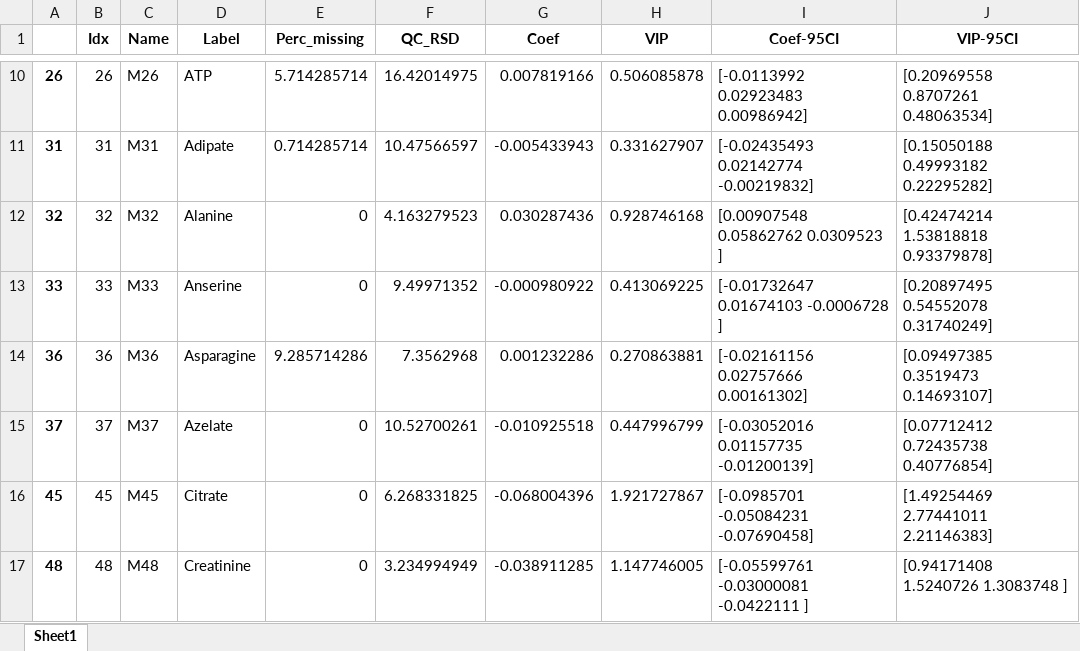
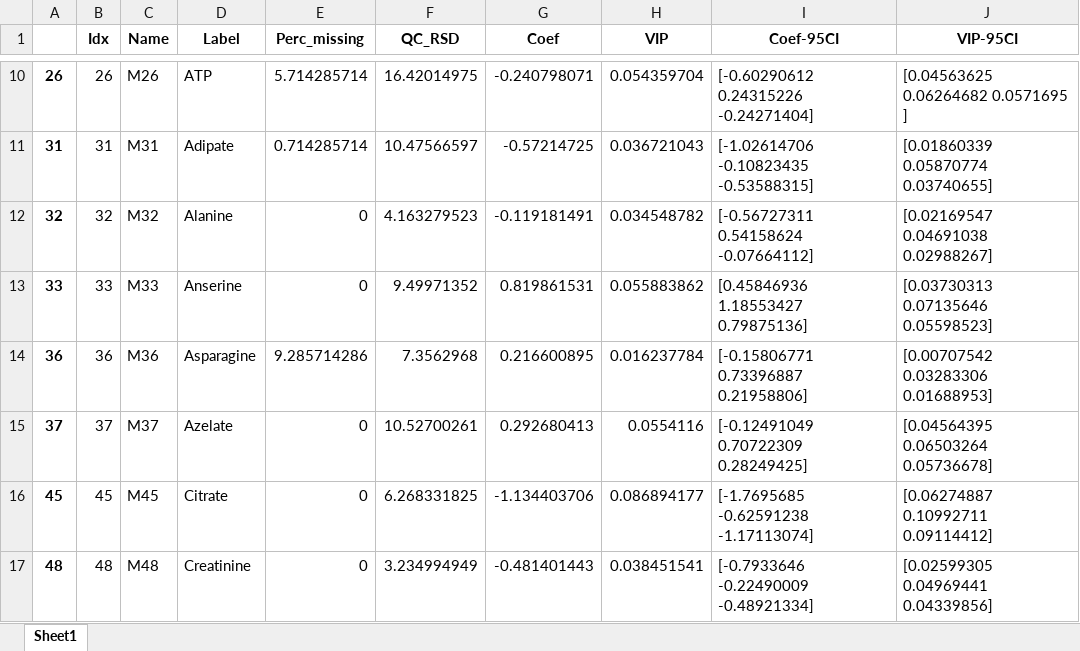
Before and after one commit to KevinMMendez/MetabViz, an Excel workbook: notebooks/results/ANNSigSig_ST001047.xlsx, sheet Sheet1, drawn as a sheet; only a part is shown, gaps mark what is left out; values as stored, in another font and other column widths than the file's, no borders; the diff covers the shown part only; the diff names each change by its address in the sheet, - before the commit and + after, or states it on an @@ line.

```diff
--- a/notebooks/results/ANNSigSig_ST001047.xlsx (sheet Sheet1)
+++ b/notebooks/results/ANNSigSig_ST001047.xlsx (sheet Sheet1)
-G10 (Coef): 0.007819166
+G10 (Coef): -0.240798071
-H10 (VIP): 0.506085878
+H10 (VIP): 0.054359704
-I10 (Coef-95CI): [-0.0113992 0.02923483 0.00986942]
+I10 (Coef-95CI): [-0.60290612 0.24315226 -0.24271404]
-J10 (VIP-95CI): [0.20969558 0.8707261 0.48063534]
+J10 (VIP-95CI): [0.04563625 0.06264682 0.0571695 ]
-G11 (Coef): -0.005433943
+G11 (Coef): -0.57214725
-H11 (VIP): 0.331627907
+H11 (VIP): 0.036721043
-I11 (Coef-95CI): [-0.02435493 0.02142774 -0.00219832]
+I11 (Coef-95CI): [-1.02614706 -0.10823435 -0.53588315]
-J11 (VIP-95CI): [0.15050188 0.49993182 0.22295282]
+J11 (VIP-95CI): [0.01860339 0.05870774 0.03740655]
-G12 (Coef): 0.030287436
+G12 (Coef): -0.119181491
-H12 (VIP): 0.928746168
+H12 (VIP): 0.034548782
-I12 (Coef-95CI): [0.00907548 0.05862762 0.0309523 ]
+I12 (Coef-95CI): [-0.56727311 0.54158624 -0.07664112]
-J12 (VIP-95CI): [0.42474214 1.53818818 0.93379878]
+J12 (VIP-95CI): [0.02169547 0.04691038 0.02988267]
-G13 (Coef): -0.000980922
+G13 (Coef): 0.819861531
-H13 (VIP): 0.413069225
+H13 (VIP): 0.055883862
-I13 (Coef-95CI): [-0.01732647 0.01674103 -0.0006728 ]
+I13 (Coef-95CI): [0.45846936 1.18553427 0.79875136]
-J13 (VIP-95CI): [0.20897495 0.54552078 0.31740249]
+J13 (VIP-95CI): [0.03730313 0.07135646 0.05598523]
-G14 (Coef): 0.001232286
+G14 (Coef): 0.216600895
-H14 (VIP): 0.270863881
+H14 (VIP): 0.016237784
-I14 (Coef-95CI): [-0.02161156 0.02757666 0.00161302]
+I14 (Coef-95CI): [-0.15806771 0.73396887 0.21958806]
-J14 (VIP-95CI): [0.09497385 0.3519473 0.14693107]
+J14 (VIP-95CI): [0.00707542 0.03283306 0.01688953]
-G15 (Coef): -0.010925518
+G15 (Coef): 0.292680413
-H15 (VIP): 0.447996799
+H15 (VIP): 0.0554116
-I15 (Coef-95CI): [-0.03052016 0.01157735 -0.01200139]
+I15 (Coef-95CI): [-0.12491049 0.70722309 0.28249425]
-J15 (VIP-95CI): [0.07712412 0.72435738 0.40776854]
+J15 (VIP-95CI): [0.04564395 0.06503264 0.05736678]
-G16 (Coef): -0.068004396
+G16 (Coef): -1.134403706
-H16 (VIP): 1.921727867
+H16 (VIP): 0.086894177
-I16 (Coef-95CI): [-0.0985701 -0.05084231 -0.07690458]
+I16 (Coef-95CI): [-1.7695685 -0.62591238 -1.17113074]
-J16 (VIP-95CI): [1.49254469 2.77441011 2.21146383]
+J16 (VIP-95CI): [0.06274887 0.10992711 0.09114412]
-G17 (Coef): -0.038911285
+G17 (Coef): -0.481401443
-H17 (VIP): 1.147746005
+H17 (VIP): 0.038451541
-I17 (Coef-95CI): [-0.05599761 -0.03000081 -0.0422111 ]
+I17 (Coef-95CI): [-0.7933646 -0.22490009 -0.48921334]
-J17 (VIP-95CI): [0.94171408 1.5240726 1.3083748 ]
+J17 (VIP-95CI): [0.02599305 0.04969441 0.04339856]
```
Also changed, not shown: 176 edited cells elsewhere in this sheet, notebooks/results/PLSDA_MTBLS90.xlsx, notebooks/results/PLSDA_ST001047.xlsx, 9 other files.
